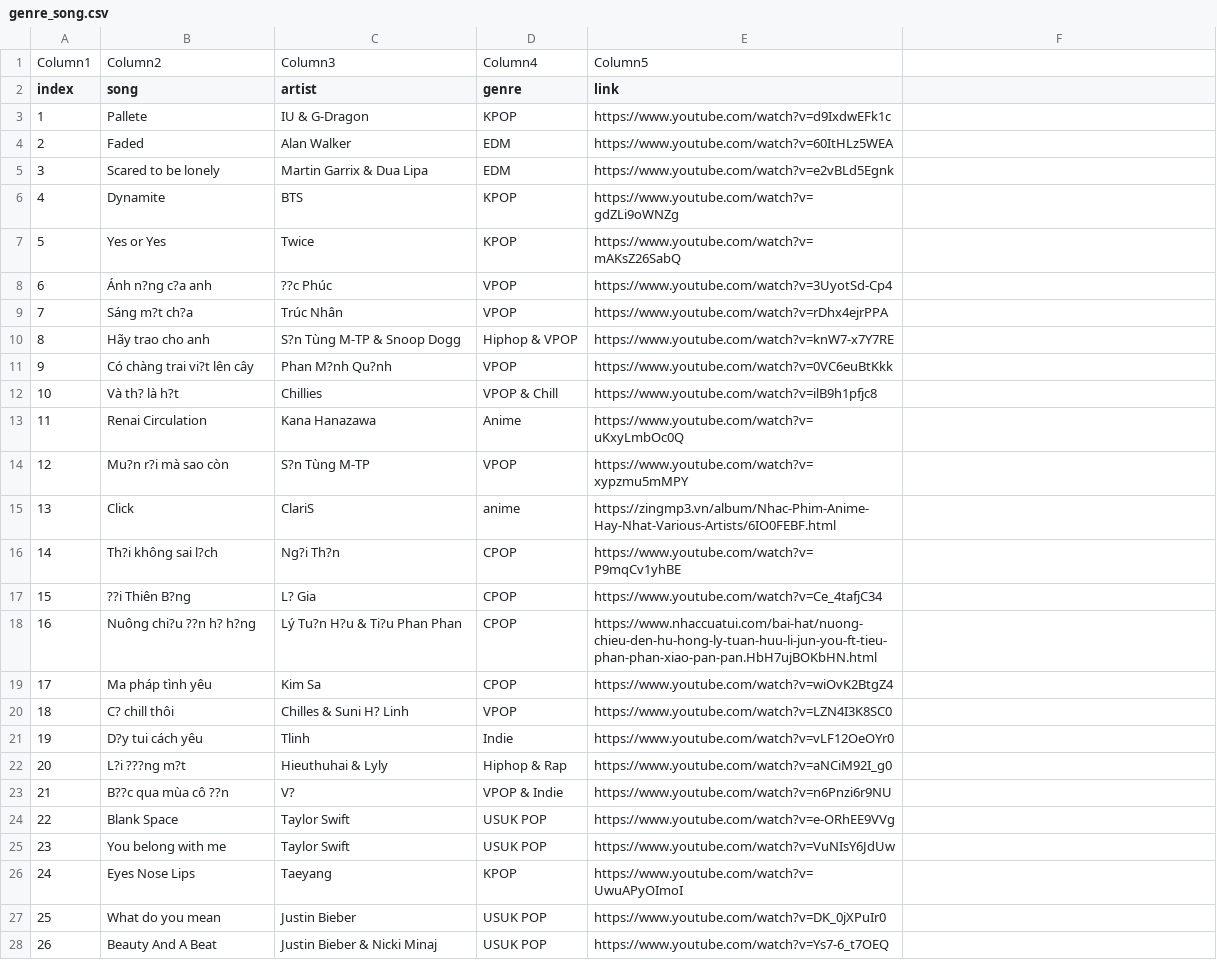
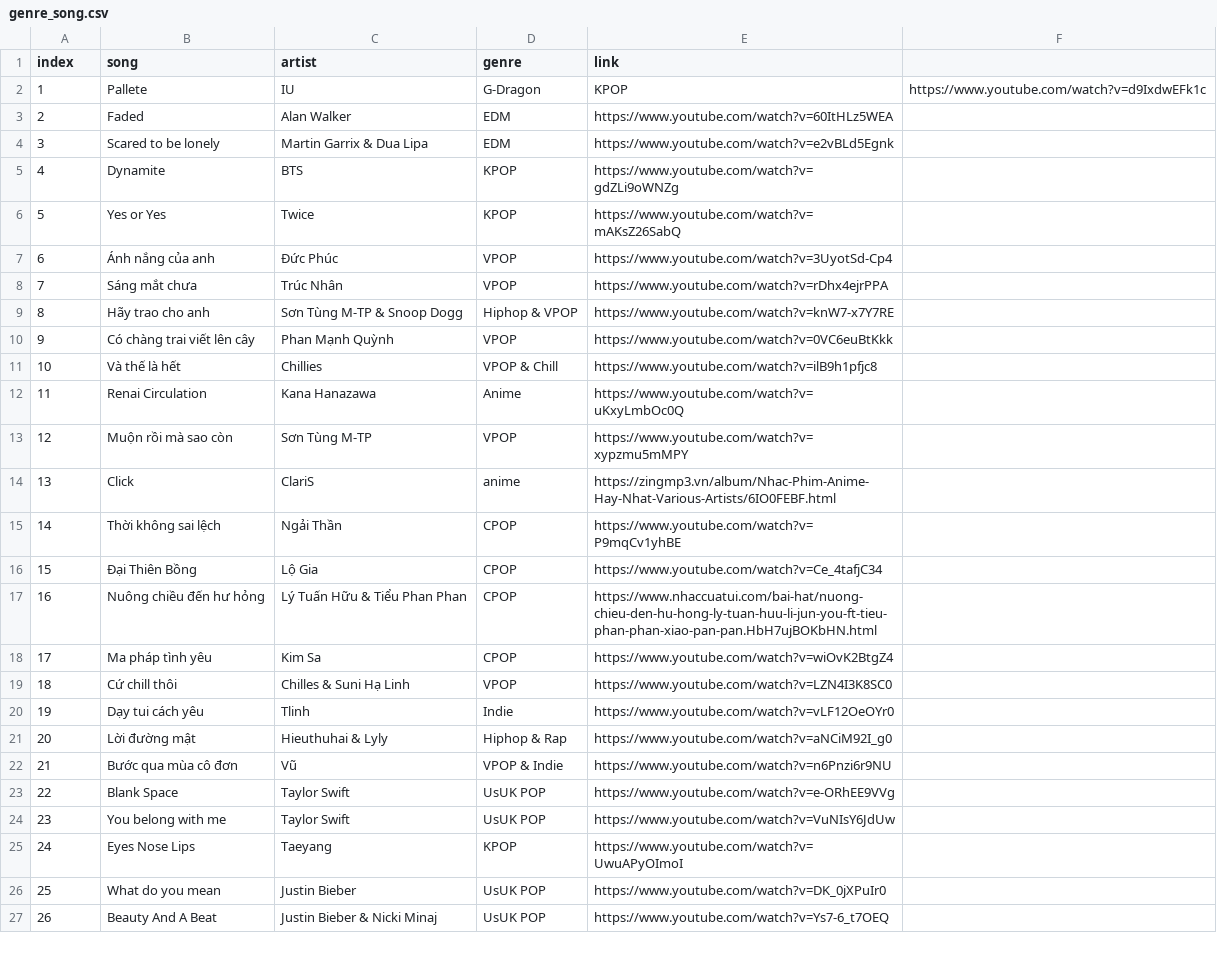
Before and after one commit to khanh-moriaty/CS221.L21.KHTN, a CSV file: genre_song.csv, drawn as a sheet; only a part is shown; removed rows and columns are numbered as before the commit, all else as after; the diff covers the shown part only; the diff names each change by its address in the sheet, - before the commit and + after, or states it on an @@ line.

Commit message:
new data

```diff
--- a/genre_song.csv
+++ b/genre_song.csv
-row 1: Column1 | Column2 | Column3 | Column4 | Column5
-C2 (artist): IU & G-Dragon
+C2 (artist): IU
-D2 (genre): KPOP
+D2 (genre): G-Dragon
-E2 (link): https://www.youtube.com/watch?v=d9IxdwEFk1c
+E2 (link): KPOP
-F2: (empty)
+F2: https://www.youtube.com/watch?v=d9IxdwEFk1c
-B7 (song): Ánh n?ng c?a anh
+B7 (song): Ánh nắng của anh
-C7 (artist): ??c Phúc
+C7 (artist): Đức Phúc
-B8 (song): Sáng m?t ch?a
+B8 (song): Sáng mắt chưa
-C9 (artist): S?n Tùng M-TP & Snoop Dogg
+C9 (artist): Sơn Tùng M-TP & Snoop Dogg
-B10 (song): Có chàng trai vi?t lên cây
+B10 (song): Có chàng trai viết lên cây
-C10 (artist): Phan M?nh Qu?nh
+C10 (artist): Phan Mạnh Quỳnh
-B11 (song): Và th? là h?t
+B11 (song): Và thế là hết
-B13 (song): Mu?n r?i mà sao còn
+B13 (song): Muộn rồi mà sao còn
-C13 (artist): S?n Tùng M-TP
+C13 (artist): Sơn Tùng M-TP
-B15 (song): Th?i không sai l?ch
+B15 (song): Thời không sai lệch
-C15 (artist): Ng?i Th?n
+C15 (artist): Ngải Thần
-B16 (song): ??i Thiên B?ng
+B16 (song): Đại Thiên Bồng
-C16 (artist): L? Gia
+C16 (artist): Lộ Gia
-B17 (song): Nuông chi?u ??n h? h?ng
+B17 (song): Nuông chiều đến hư hỏng
-C17 (artist): Lý Tu?n H?u & Ti?u Phan Phan
+C17 (artist): Lý Tuấn Hữu & Tiểu Phan Phan
-B19 (song): C? chill thôi
+B19 (song): Cứ chill thôi
-C19 (artist): Chilles & Suni H? Linh
+C19 (artist): Chilles & Suni Hạ Linh
-B20 (song): D?y tui cách yêu
+B20 (song): Dạy tui cách yêu
-B21 (song): L?i ???ng m?t
+B21 (song): Lời đường mật
-B22 (song): B??c qua mùa cô ??n
+B22 (song): Bước qua mùa cô đơn
-C22 (artist): V?
+C22 (artist): Vũ
-D23:D24 (genre): USUK POP
+D23:D24 (genre): UsUK POP
-D26:D27 (genre): USUK POP
+D26:D27 (genre): UsUK POP
```
Also changed, not shown: 1 added row, 5 removed rows and 21 edited cells elsewhere in this file, 1 other file.
